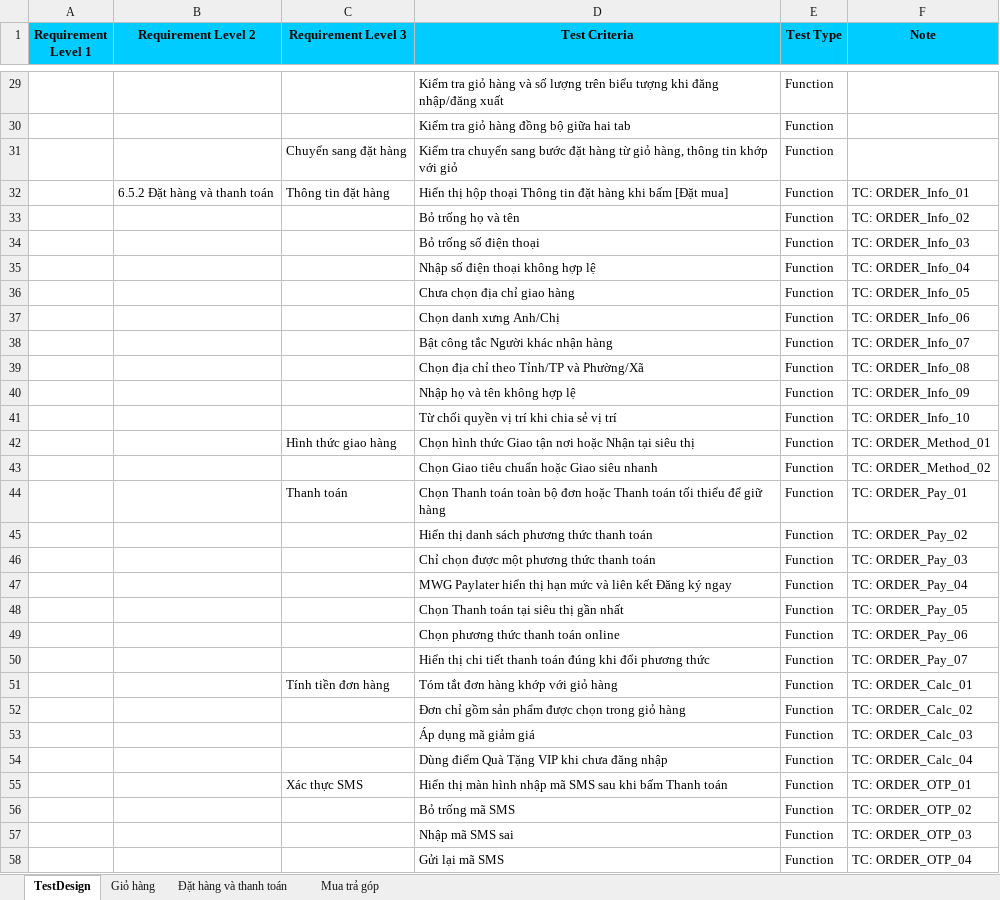
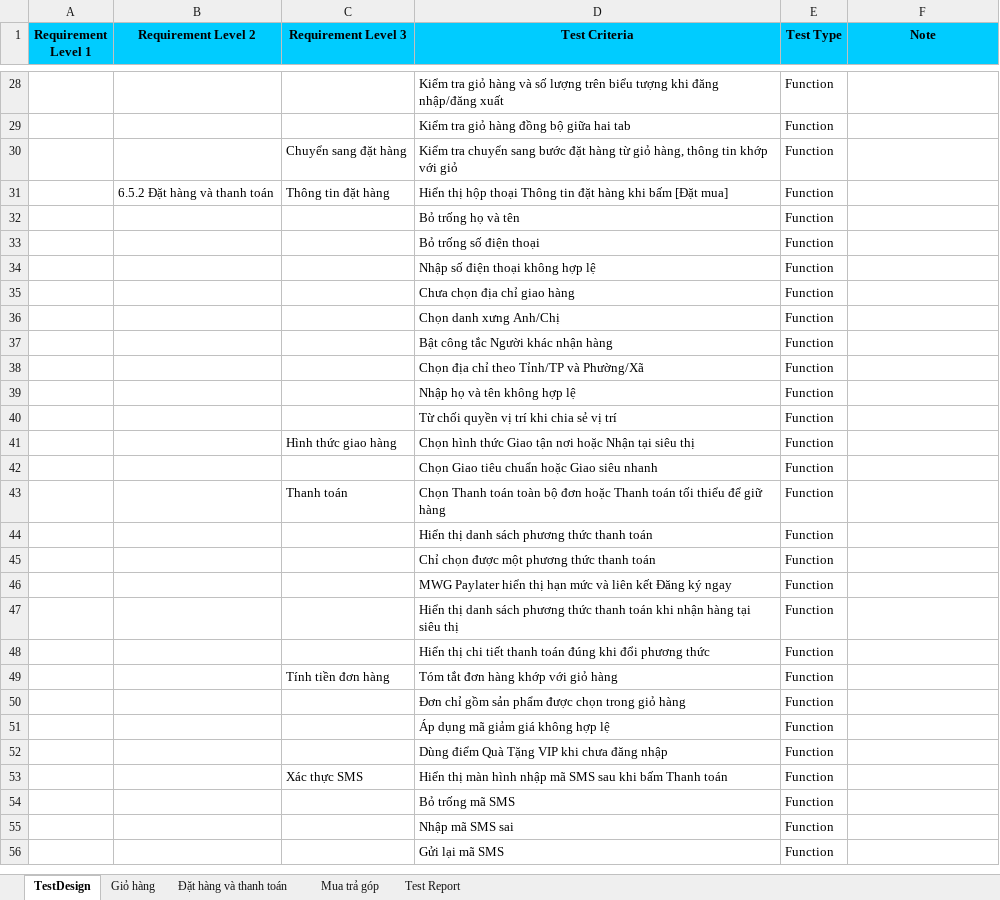
Before and after one commit to HuongLan23130168/Software_Testing, an Excel workbook: Group11_23130340_TranThiMyTram.xlsx, sheet TestDesign, drawn as a sheet; only a part is shown, gaps mark what is left out; values as stored, in another font and other column widths than the file's, no borders; removed rows and columns are numbered as before the commit, all else as after; the diff covers the shown part only; the diff names each change by its address in the sheet, - before the commit and + after, or states it on an @@ line.

```diff
--- a/Group11_23130340_TranThiMyTram.xlsx (sheet TestDesign)
+++ b/Group11_23130340_TranThiMyTram.xlsx (sheet TestDesign)
+sheet tab: Test Report
-F31 (Note): TC: ORDER_Info_01
+F31 (Note): (empty)
-F32 (Note): TC: ORDER_Info_02
+F32 (Note): (empty)
-F33 (Note): TC: ORDER_Info_03
+F33 (Note): (empty)
-F34 (Note): TC: ORDER_Info_04
+F34 (Note): (empty)
-F35 (Note): TC: ORDER_Info_05
+F35 (Note): (empty)
-F36 (Note): TC: ORDER_Info_06
+F36 (Note): (empty)
-F37 (Note): TC: ORDER_Info_07
+F37 (Note): (empty)
-F38 (Note): TC: ORDER_Info_08
+F38 (Note): (empty)
-F39 (Note): TC: ORDER_Info_09
+F39 (Note): (empty)
-F40 (Note): TC: ORDER_Info_10
+F40 (Note): (empty)
-F41 (Note): TC: ORDER_Method_01
+F41 (Note): (empty)
-F42 (Note): TC: ORDER_Method_02
+F42 (Note): (empty)
-F43 (Note): TC: ORDER_Pay_01
+F43 (Note): (empty)
-F44 (Note): TC: ORDER_Pay_02
+F44 (Note): (empty)
-F45 (Note): TC: ORDER_Pay_03
+F45 (Note): (empty)
-F46 (Note): TC: ORDER_Pay_04
+F46 (Note): (empty)
-row 48:  |  |  | Chọn Thanh toán tại siêu thị gần nhất | Function | TC: ORDER_Pay_05
-row 49:  |  |  | Chọn phương thức thanh toán online | Function | TC: ORDER_Pay_06
+row 47:  |  |  | Hiển thị danh sách phương thức thanh toán khi nhận hàng tại siêu thị | Function
-F48 (Note): TC: ORDER_Pay_07
+F48 (Note): (empty)
-F49 (Note): TC: ORDER_Calc_01
+F49 (Note): (empty)
-F50 (Note): TC: ORDER_Calc_02
+F50 (Note): (empty)
-row 53:  |  |  | Áp dụng mã giảm giá | Function | TC: ORDER_Calc_03
+row 51:  |  |  | Áp dụng mã giảm giá không hợp lệ | Function
-F52 (Note): TC: ORDER_Calc_04
+F52 (Note): (empty)
-F53 (Note): TC: ORDER_OTP_01
+F53 (Note): (empty)
-F54 (Note): TC: ORDER_OTP_02
+F54 (Note): (empty)
-F55 (Note): TC: ORDER_OTP_03
+F55 (Note): (empty)
-F56 (Note): TC: ORDER_OTP_04
+F56 (Note): (empty)
```
Also changed, not shown: 2 added rows, 7 removed rows and 30 edited cells elsewhere in this sheet, sheet Giỏ hàng, sheet Đặt hàng và thanh toán, sheet Mua trả góp, formulas that keep their value, 1 other file.
